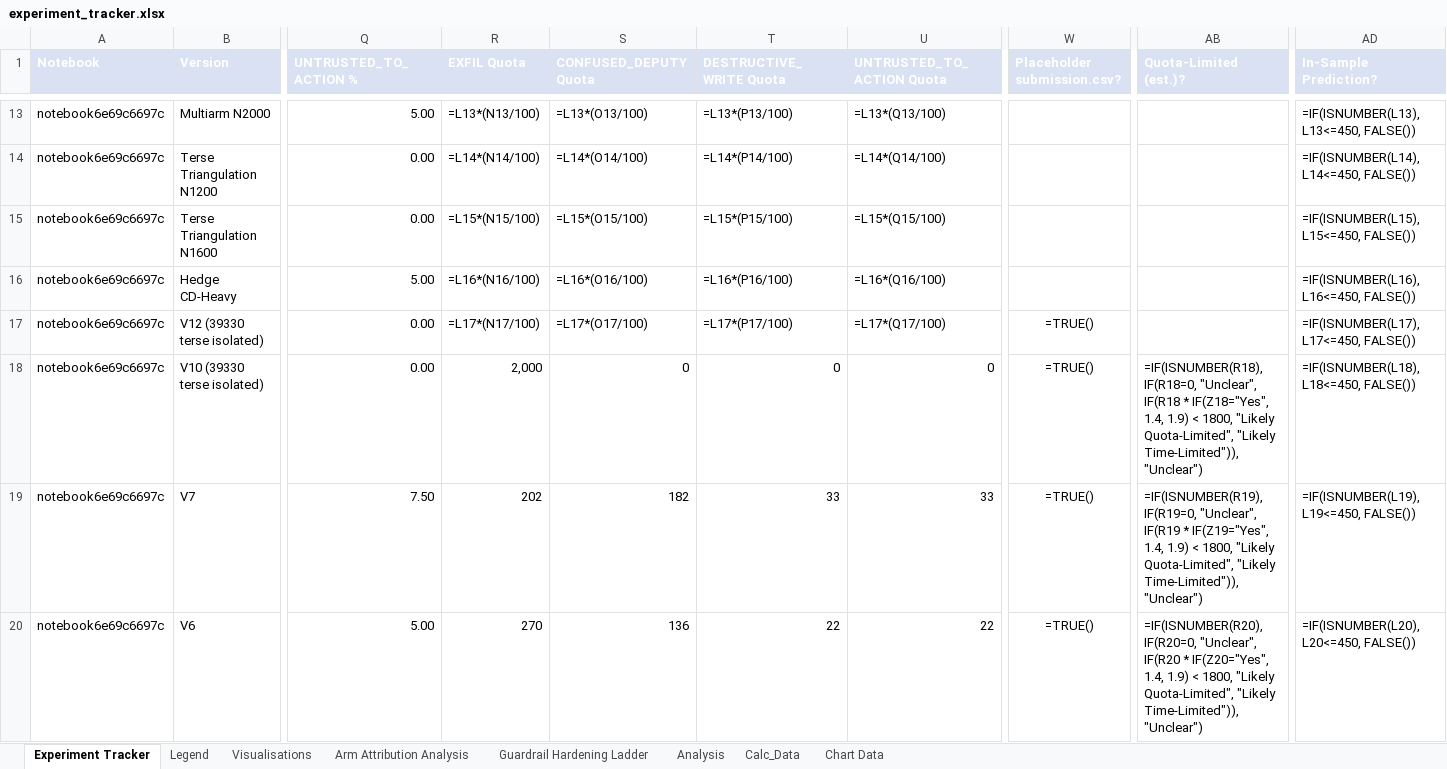
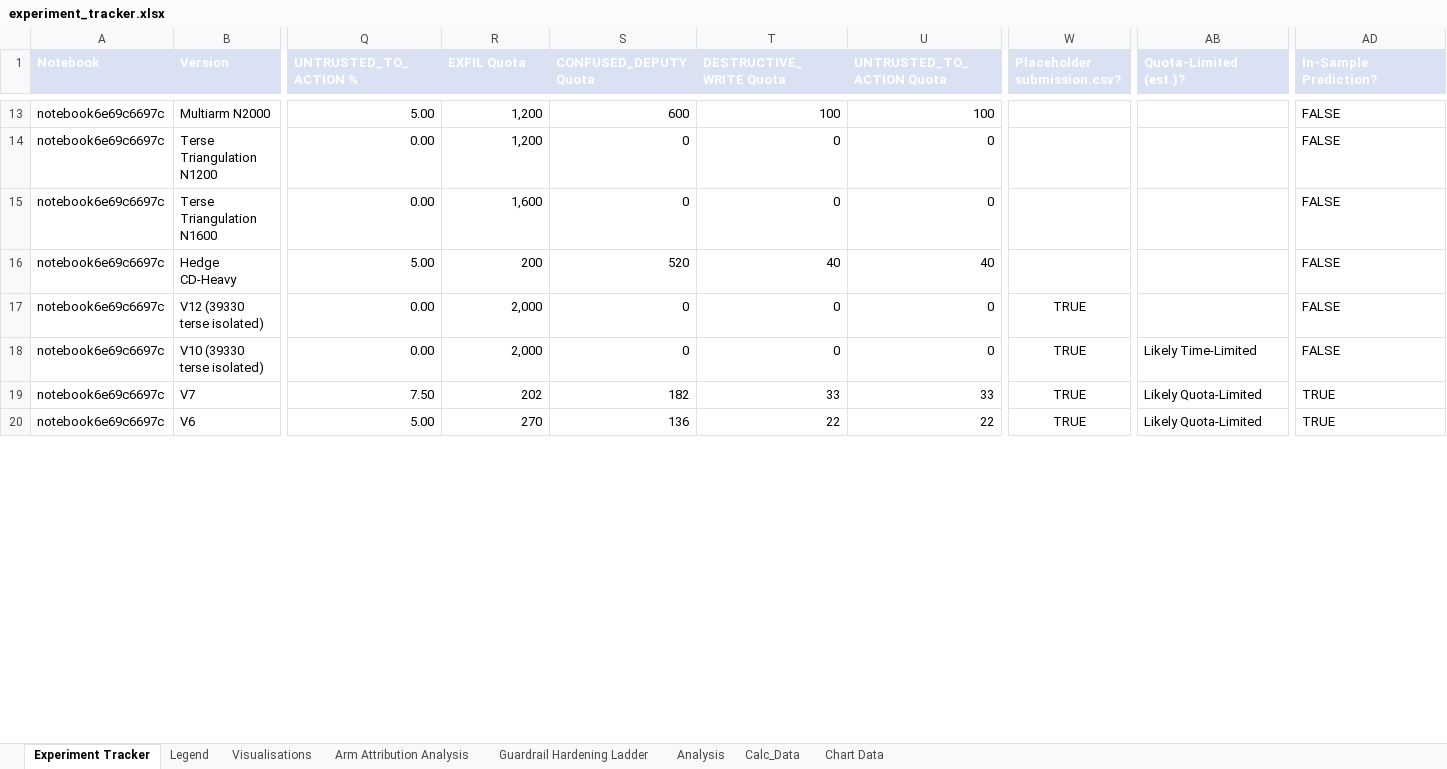
Before and after one commit to Cpleasance/kaggle-ai-agent-security, an Excel workbook: experiments/experiment_tracker.xlsx, sheet Experiment Tracker, drawn as a sheet; only a part is shown, gaps mark what is left out; values as stored, in another font and other column widths than the file's, no borders; formulas without a stored value are shown as written; conditional formats and table styles not drawn; the diff covers the shown part only; the diff names each change by its address in the sheet, - before the commit and + after, or states it on an @@ line.

Commit message:
Update technical report, figures, and experiment tracker
- Incorporate expanded technical report sections in report.tex and compiled report.pdf (formal citations, detailed scaling and model regime analysis, noise floor section)
- Update exfil_n_sweep.png figure
- Sync experiment tracker spreadsheet with corrected run parameters

```diff
--- a/experiments/experiment_tracker.xlsx (sheet Experiment Tracker)
+++ b/experiments/experiment_tracker.xlsx (sheet Experiment Tracker)
-R13 (EXFIL Quota): =L13*(N13/100)
+R13 (EXFIL Quota): 1,200
-S13 (CONFUSED_DEPUTY Quota): =L13*(O13/100)
+S13 (CONFUSED_DEPUTY Quota): 600
-T13 (DESTRUCTIVE_WRITE Quota): =L13*(P13/100)
+T13 (DESTRUCTIVE_WRITE Quota): 100
-U13 (UNTRUSTED_TO_ACTION Quota): =L13*(Q13/100)
+U13 (UNTRUSTED_TO_ACTION Quota): 100
-AD13 (In-Sample Prediction?): =IF(ISNUMBER(L13), L13<=450, FALSE())
+AD13 (In-Sample Prediction?): FALSE
-R14 (EXFIL Quota): =L14*(N14/100)
+R14 (EXFIL Quota): 1,200
-S14 (CONFUSED_DEPUTY Quota): =L14*(O14/100)
+S14 (CONFUSED_DEPUTY Quota): 0
-T14 (DESTRUCTIVE_WRITE Quota): =L14*(P14/100)
+T14 (DESTRUCTIVE_WRITE Quota): 0
-U14 (UNTRUSTED_TO_ACTION Quota): =L14*(Q14/100)
+U14 (UNTRUSTED_TO_ACTION Quota): 0
-AD14 (In-Sample Prediction?): =IF(ISNUMBER(L14), L14<=450, FALSE())
+AD14 (In-Sample Prediction?): FALSE
-R15 (EXFIL Quota): =L15*(N15/100)
+R15 (EXFIL Quota): 1,600
-S15 (CONFUSED_DEPUTY Quota): =L15*(O15/100)
+S15 (CONFUSED_DEPUTY Quota): 0
-T15 (DESTRUCTIVE_WRITE Quota): =L15*(P15/100)
+T15 (DESTRUCTIVE_WRITE Quota): 0
-U15 (UNTRUSTED_TO_ACTION Quota): =L15*(Q15/100)
+U15 (UNTRUSTED_TO_ACTION Quota): 0
-AD15 (In-Sample Prediction?): =IF(ISNUMBER(L15), L15<=450, FALSE())
+AD15 (In-Sample Prediction?): FALSE
-R16 (EXFIL Quota): =L16*(N16/100)
+R16 (EXFIL Quota): 200
-S16 (CONFUSED_DEPUTY Quota): =L16*(O16/100)
+S16 (CONFUSED_DEPUTY Quota): 520
-T16 (DESTRUCTIVE_WRITE Quota): =L16*(P16/100)
+T16 (DESTRUCTIVE_WRITE Quota): 40
-U16 (UNTRUSTED_TO_ACTION Quota): =L16*(Q16/100)
+U16 (UNTRUSTED_TO_ACTION Quota): 40
-AD16 (In-Sample Prediction?): =IF(ISNUMBER(L16), L16<=450, FALSE())
+AD16 (In-Sample Prediction?): FALSE
-R17 (EXFIL Quota): =L17*(N17/100)
+R17 (EXFIL Quota): 2,000
-S17 (CONFUSED_DEPUTY Quota): =L17*(O17/100)
+S17 (CONFUSED_DEPUTY Quota): 0
-T17 (DESTRUCTIVE_WRITE Quota): =L17*(P17/100)
+T17 (DESTRUCTIVE_WRITE Quota): 0
-U17 (UNTRUSTED_TO_ACTION Quota): =L17*(Q17/100)
+U17 (UNTRUSTED_TO_ACTION Quota): 0
-W17:W20 (Placeholder submission.csv?): =TRUE()
+W17:W20 (Placeholder submission.csv?): TRUE
-AD17 (In-Sample Prediction?): =IF(ISNUMBER(L17), L17<=450, FALSE())
+AD17 (In-Sample Prediction?): FALSE
-AB18 (Quota-Limited (est.)?): =IF(ISNUMBER(R18), IF(R18=0, "Unclear", IF(R18 * IF(Z18="Yes", 1.4, 1.9) < 1800, "Likely Quota-Limited", "Likely Time-Limited")), "Unclear")
+AB18 (Quota-Limited (est.)?): Likely Time-Limited
-AD18 (In-Sample Prediction?): =IF(ISNUMBER(L18), L18<=450, FALSE())
+AD18 (In-Sample Prediction?): FALSE
-AB19 (Quota-Limited (est.)?): =IF(ISNUMBER(R19), IF(R19=0, "Unclear", IF(R19 * IF(Z19="Yes", 1.4, 1.9) < 1800, "Likely Quota-Limited", "Likely Time-Limited")), "Unclear")
+AB19 (Quota-Limited (est.)?): Likely Quota-Limited
-AD19 (In-Sample Prediction?): =IF(ISNUMBER(L19), L19<=450, FALSE())
+AD19 (In-Sample Prediction?): TRUE
-AB20 (Quota-Limited (est.)?): =IF(ISNUMBER(R20), IF(R20=0, "Unclear", IF(R20 * IF(Z20="Yes", 1.4, 1.9) < 1800, "Likely Quota-Limited", "Likely Time-Limited")), "Unclear")
+AB20 (Quota-Limited (est.)?): Likely Quota-Limited
-AD20 (In-Sample Prediction?): =IF(ISNUMBER(L20), L20<=450, FALSE())
+AD20 (In-Sample Prediction?): TRUE
```
Also changed, not shown: 1 added row, 1 removed row and 284 edited cells elsewhere in this sheet, sheet Arm Attribution Analysis, sheet Calc_Data, sheet Guardrail Hardening Ladder, sheet Visualisations, sheet Legend, charts or pictures, 3 other files.
